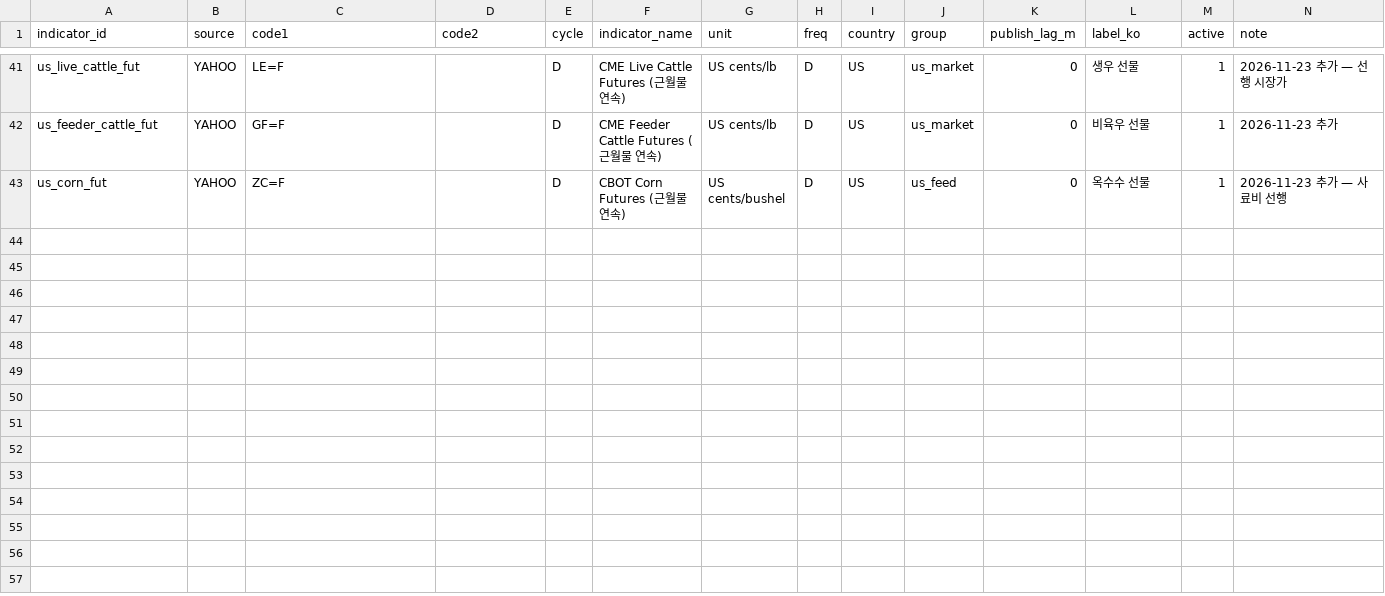
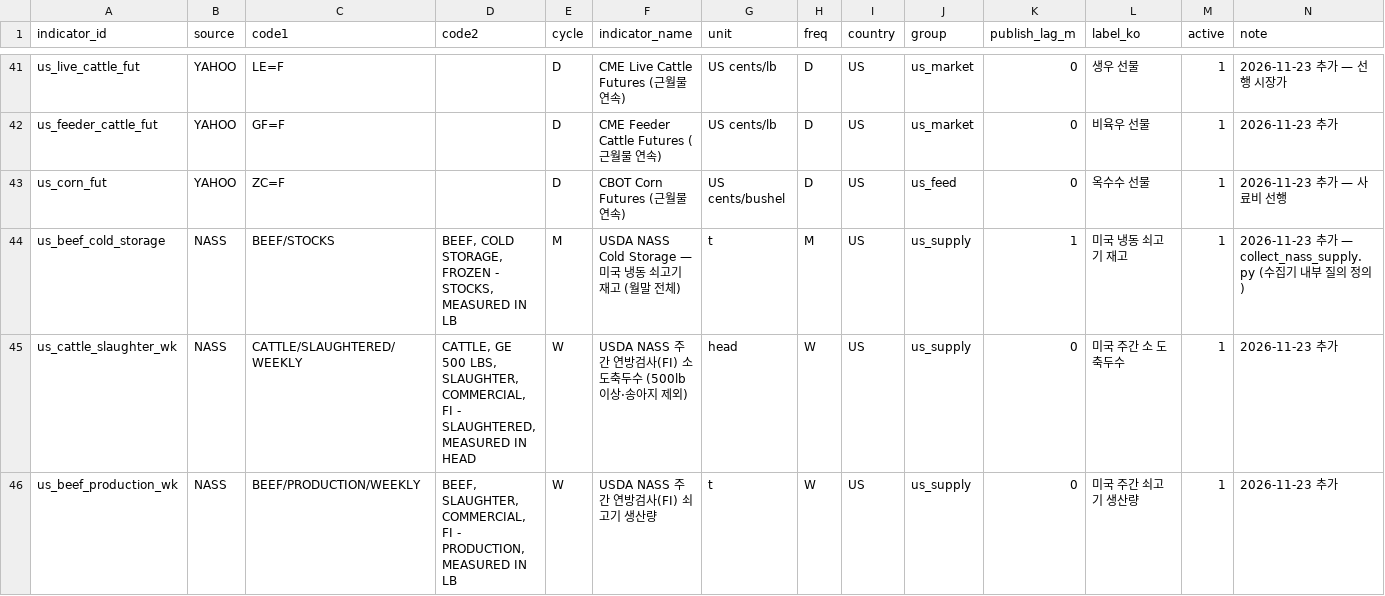
Before and after one commit to livedevgit-dev/Beef_Price_Model, a CSV file: config/indicators.csv, drawn as a sheet; only a part is shown, gaps mark what is left out.

```diff
--- a/config/indicators.csv
+++ b/config/indicators.csv
@@ -43 +43,4 @@ us_feeder_cattle_fut,YAHOO,GF=F,,D,CME Feeder Cattle Futures (근월물 연속),
 us_corn_fut,YAHOO,ZC=F,,D,CBOT Corn Futures (근월물 연속),US cents/bushel,D,US,us_feed,0,옥수수 선물,1,2026-11-23 추가 — 사료비 선행
+us_beef_cold_storage,NASS,BEEF/STOCKS,"BEEF, COLD STORAGE, FROZEN - STOCKS, MEASURED IN LB",M,USDA NASS Cold Storage — 미국 냉동 쇠고기 재고 (월말 전체),t,M,US,us_supply,1,미국 냉동 쇠고기 재고,1,2026-11-23 추가 — collect_nass_supply.py (수집기 내부 질의 정의)
+us_cattle_slaughter_wk,NASS,CATTLE/SLAUGHTERED/WEEKLY,"CATTLE, GE 500 LBS, SLAUGHTER, COMMERCIAL, FI - SLAUGHTERED, MEASURED IN HEAD",W,USDA NASS 주간 연방검사(FI) 소 도축두수 (500lb 이상·송아지 제외),head,W,US,us_supply,0,미국 주간 소 도축두수,1,2026-11-23 추가
+us_beef_production_wk,NASS,BEEF/PRODUCTION/WEEKLY,"BEEF, SLAUGHTER, COMMERCIAL, FI - PRODUCTION, MEASURED IN LB",W,USDA NASS 주간 연방검사(FI) 쇠고기 생산량,t,W,US,us_supply,0,미국 주간 쇠고기 생산량,1,2026-11-23 추가
```
Also changed, not shown: data/2_dashboard/data_status.csv, 7 other files.
